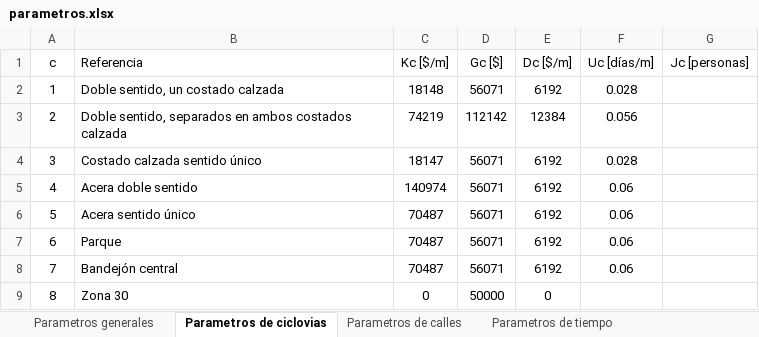
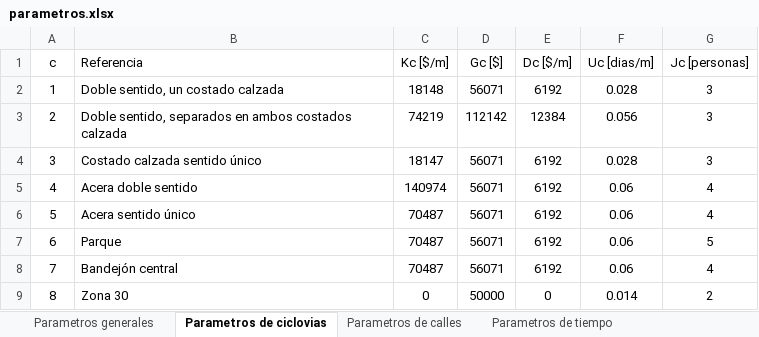
Before and after one commit to Fhanz/BICIStreckennetz, an Excel workbook: parametros.xlsx, sheet Parametros de ciclovias, drawn as a sheet; values as stored, in another font and other column widths than the file's, no borders; table styles not drawn; the diff names each change by its address in the sheet, - before the commit and + after, or states it on an @@ line.

Commit message:
✨Finished modelo.py with real data✨

```diff
--- a/parametros.xlsx (sheet Parametros de ciclovias)
+++ b/parametros.xlsx (sheet Parametros de ciclovias)
-F1: Uc [días/m]
+F1: Uc [dias/m]
-G2:G4 (Jc [personas]): (empty)
+G2:G4 (Jc [personas]): 3
-G5:G6 (Jc [personas]): (empty)
+G5:G6 (Jc [personas]): 4
-G7 (Jc [personas]): (empty)
+G7 (Jc [personas]): 5
-G8 (Jc [personas]): (empty)
+G8 (Jc [personas]): 4
-F9 (Uc [dias/m]): (empty)
+F9 (Uc [dias/m]): 0.014
-G9 (Jc [personas]): (empty)
+G9 (Jc [personas]): 2
```
Also changed, not shown: 2 other files.
